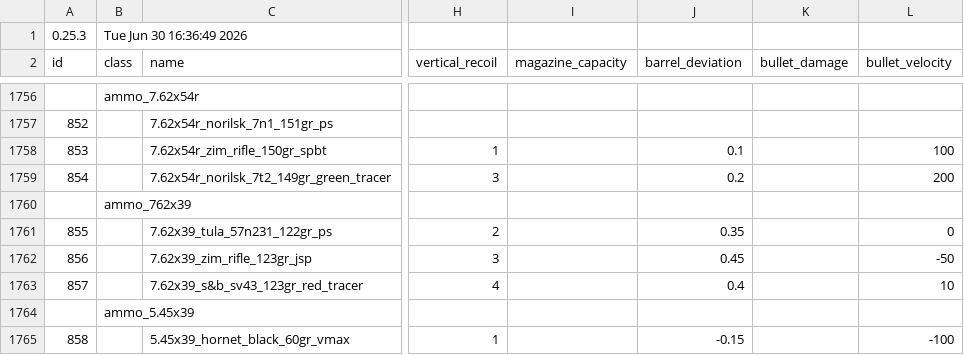
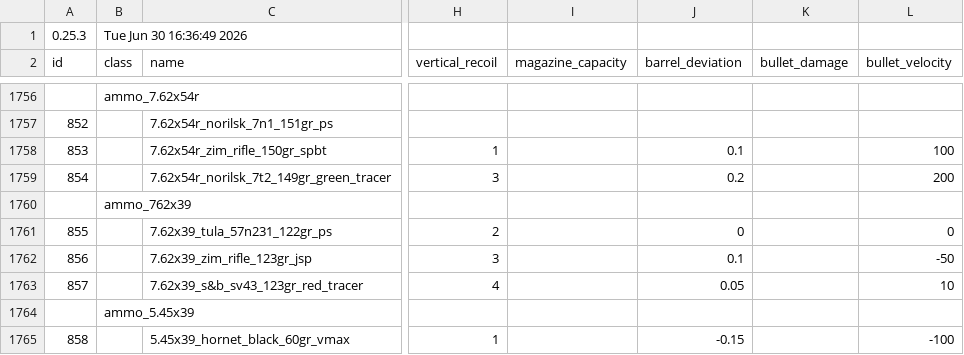
Before and after one commit to recoil-group/deadline-balancing, a CSV file: balancing.csv, drawn as a sheet; only a part is shown, gaps mark what is left out; the diff names each change by its address in the sheet, - before the commit and + after, or states it on an @@ line.

Commit message:
cut deviation

```diff
--- a/balancing.csv
+++ b/balancing.csv
-J1761 (barrel_deviation): 0.35
+J1761 (barrel_deviation): 0
-J1762 (barrel_deviation): 0.45
+J1762 (barrel_deviation): 0.1
-J1763 (barrel_deviation): 0.4
+J1763 (barrel_deviation): 0.05
```
